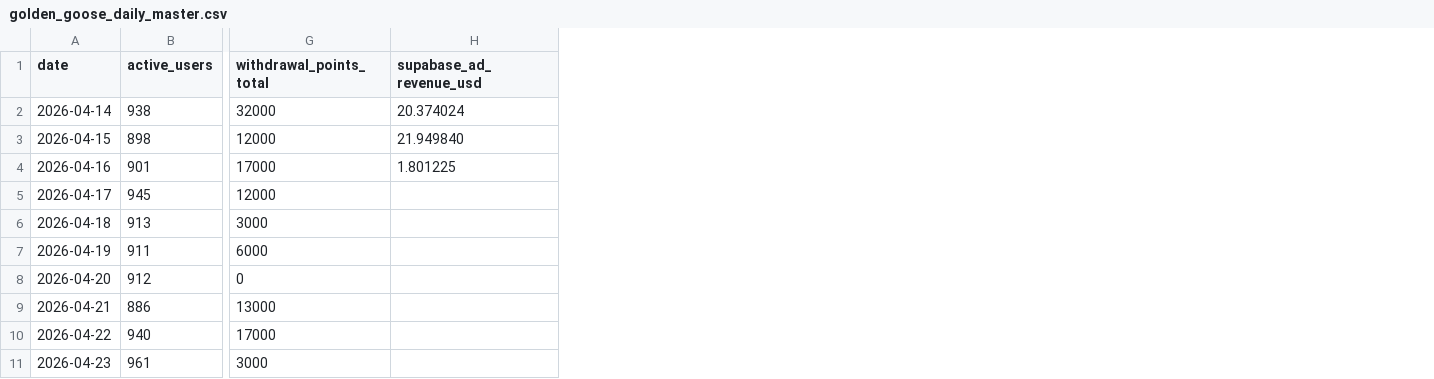
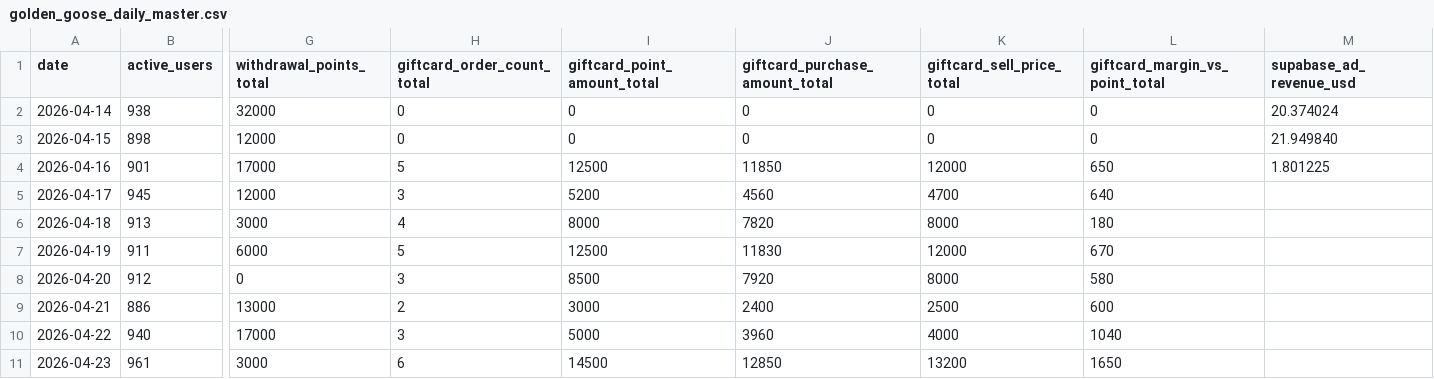
Before and after one commit to dongwonlee222/golden-goose-report, a CSV file: golden_goose_daily_master.csv, drawn as a sheet; only a part is shown, gaps mark what is left out; the diff names each change by its address in the sheet, - before the commit and + after, or states it on an @@ line.

```diff
--- a/golden_goose_daily_master.csv
+++ b/golden_goose_daily_master.csv
+column H (giftcard_order_count_total), rows 2-11: 0 | 0 | 5 | 3 | 4 | 5 | 3 | 2 | 3 | 6
+column I (giftcard_point_amount_total), rows 2-11: 0 | 0 | 12500 | 5200 | 8000 | 12500 | 8500 | 3000 | 5000 | 14500
+column J (giftcard_purchase_amount_total), rows 2-11: 0 | 0 | 11850 | 4560 | 7820 | 11830 | 7920 | 2400 | 3960 | 12850
+column K (giftcard_sell_price_total), rows 2-11: 0 | 0 | 12000 | 4700 | 8000 | 12000 | 8000 | 2500 | 4000 | 13200
+column L (giftcard_margin_vs_point_total), rows 2-11: 0 | 0 | 650 | 640 | 180 | 670 | 580 | 600 | 1040 | 1650
```
Also changed, not shown: golden_goose_daily_sheet_view.csv, 2 other files.
